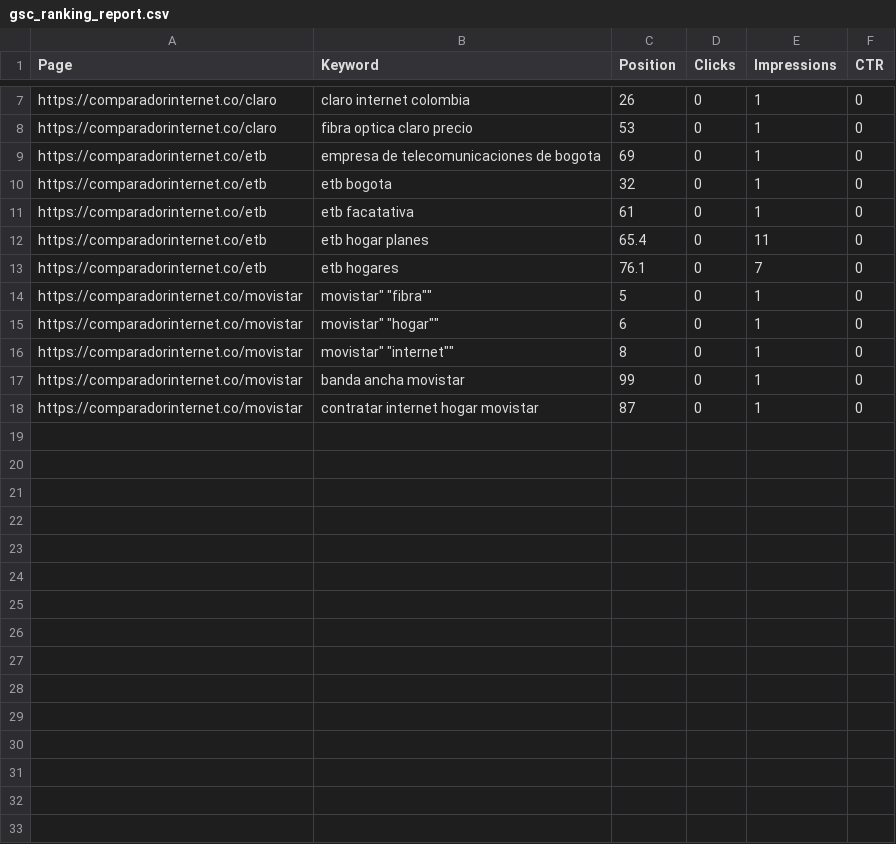
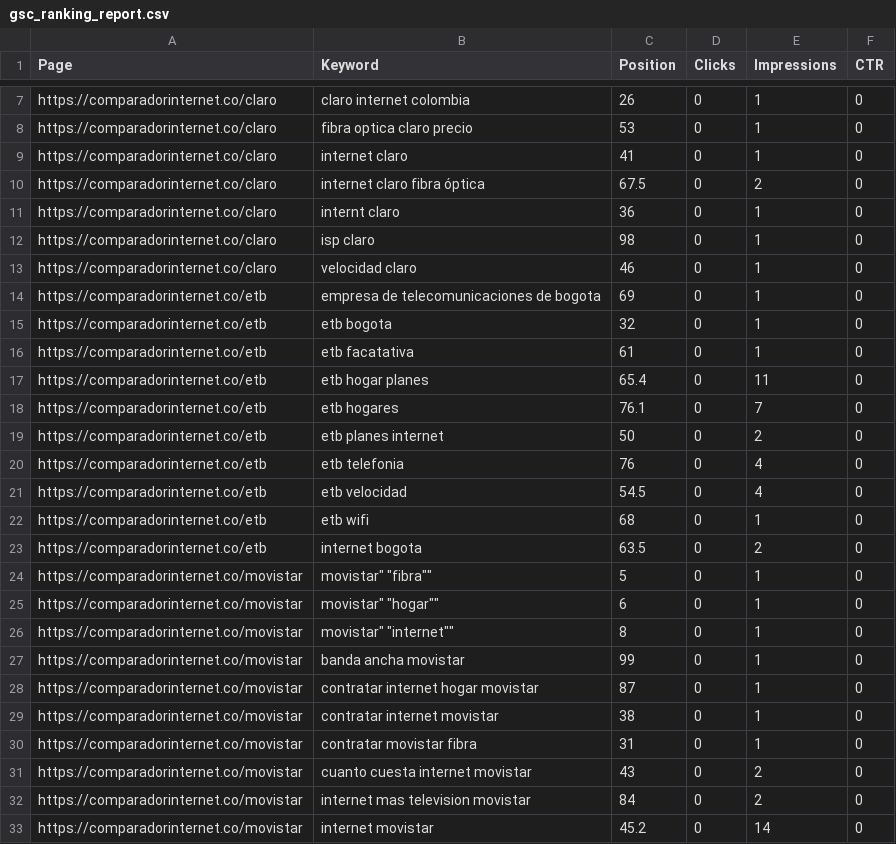
Before and after one commit to lordmacu/comparador, a CSV file: public/gsc_ranking_report.csv, drawn as a sheet; only a part is shown, gaps mark what is left out; the diff names each change by its address in the sheet, - before the commit and + after, or states it on an @@ line.

```diff
--- a/public/gsc_ranking_report.csv
+++ b/public/gsc_ranking_report.csv
+row 9: https://comparadorinternet.co/claro | internet claro | 41 | 0 | 1 | 0
+row 10: https://comparadorinternet.co/claro | internet claro fibra óptica | 67.5 | 0 | 2 | 0
+row 11: https://comparadorinternet.co/claro | internt claro | 36 | 0 | 1 | 0
+row 12: https://comparadorinternet.co/claro | isp claro | 98 | 0 | 1 | 0
+row 13: https://comparadorinternet.co/claro | velocidad claro | 46 | 0 | 1 | 0
+row 19: https://comparadorinternet.co/etb | etb planes internet | 50 | 0 | 2 | 0
+row 20: https://comparadorinternet.co/etb | etb telefonia | 76 | 0 | 4 | 0
+row 21: https://comparadorinternet.co/etb | etb velocidad | 54.5 | 0 | 4 | 0
+row 22: https://comparadorinternet.co/etb | etb wifi | 68 | 0 | 1 | 0
+row 23: https://comparadorinternet.co/etb | internet bogota | 63.5 | 0 | 2 | 0
+row 29: https://comparadorinternet.co/movistar | contratar internet movistar | 38 | 0 | 1 | 0
+row 30: https://comparadorinternet.co/movistar | contratar movistar fibra | 31 | 0 | 1 | 0
+row 31: https://comparadorinternet.co/movistar | cuanto cuesta internet movistar | 43 | 0 | 2 | 0
+row 32: https://comparadorinternet.co/movistar | internet mas television movistar | 84 | 0 | 2 | 0
+row 33: https://comparadorinternet.co/movistar | internet movistar | 45.2 | 0 | 14 | 0
```
Also changed, not shown: 3 other files.
